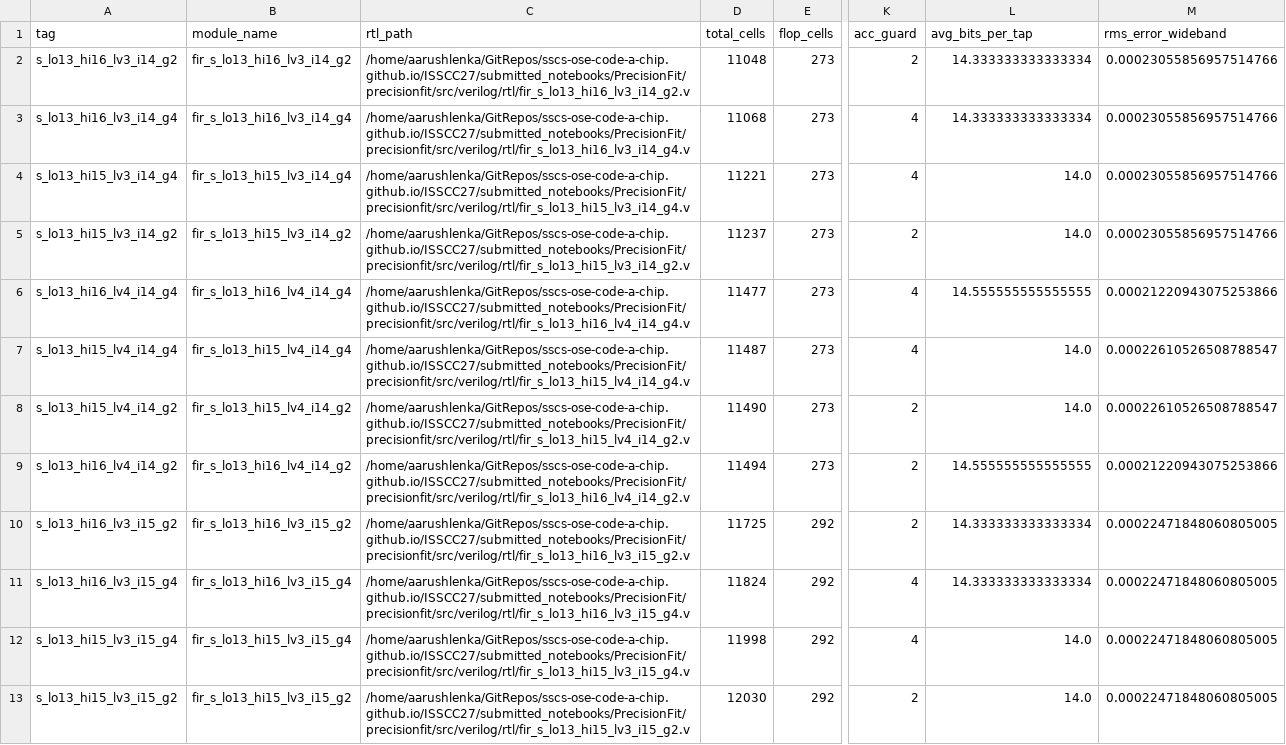
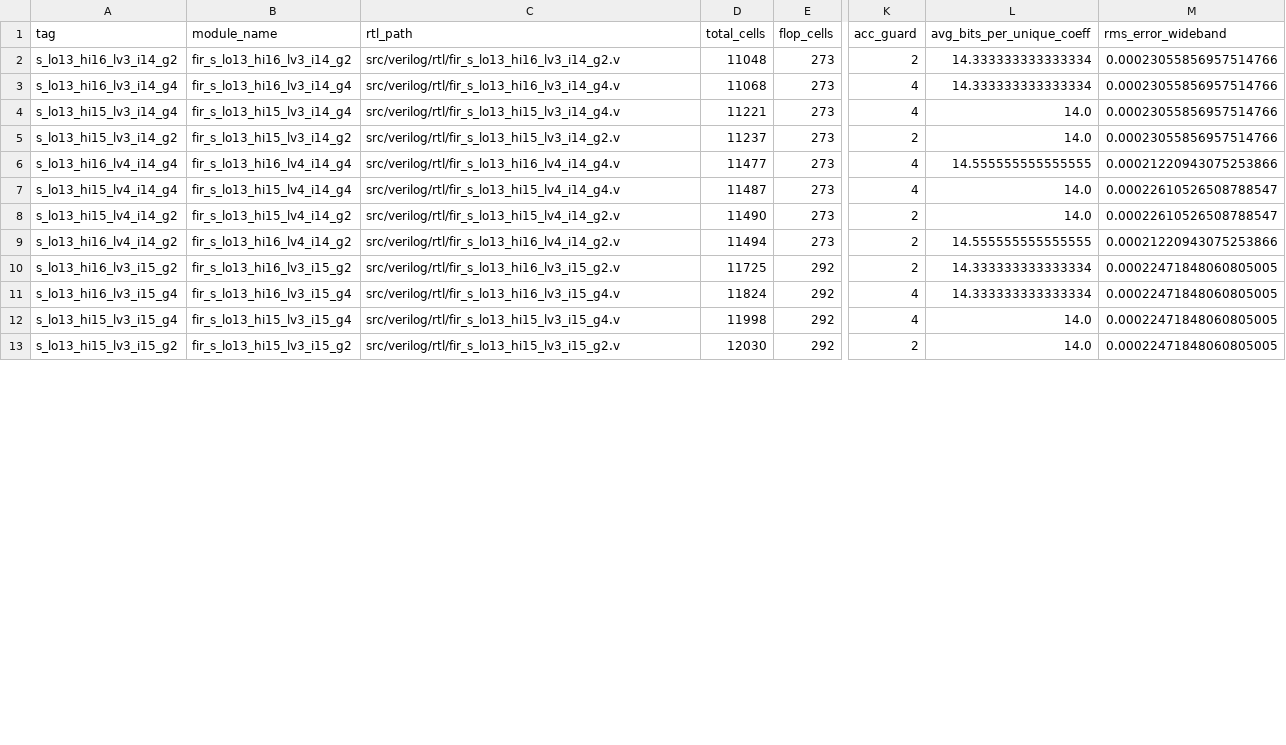
Before and after one commit to AarushLenka/sscs-ose-code-a-chip.github.io, a CSV file: ISSCC27/submitted_notebooks/PrecisionFit/results/sweeps/sensitivity_sweep_synth.csv, drawn as a sheet; only a part is shown, gaps mark what is left out; the diff covers the shown part only; the diff names each change by its address in the sheet, - before the commit and + after, or states it on an @@ line.

```diff
--- a/ISSCC27/submitted_notebooks/PrecisionFit/results/sweeps/sensitivity_sweep_synth.csv
+++ b/ISSCC27/submitted_notebooks/PrecisionFit/results/sweeps/sensitivity_sweep_synth.csv
-L1: avg_bits_per_tap
+L1: avg_bits_per_unique_coeff
-C2 (rtl_path): /home/aarushlenka/GitRepos/sscs-ose-code-a-chip.github.io/ISSCC27/submitted_notebooks/PrecisionFit/precisionfit/src/verilog/rtl/fir_s_lo13_hi16_lv3_i14_g2.v
+C2 (rtl_path): src/verilog/rtl/fir_s_lo13_hi16_lv3_i14_g2.v
-C3 (rtl_path): /home/aarushlenka/GitRepos/sscs-ose-code-a-chip.github.io/ISSCC27/submitted_notebooks/PrecisionFit/precisionfit/src/verilog/rtl/fir_s_lo13_hi16_lv3_i14_g4.v
+C3 (rtl_path): src/verilog/rtl/fir_s_lo13_hi16_lv3_i14_g4.v
-C4 (rtl_path): /home/aarushlenka/GitRepos/sscs-ose-code-a-chip.github.io/ISSCC27/submitted_notebooks/PrecisionFit/precisionfit/src/verilog/rtl/fir_s_lo13_hi15_lv3_i14_g4.v
+C4 (rtl_path): src/verilog/rtl/fir_s_lo13_hi15_lv3_i14_g4.v
-C5 (rtl_path): /home/aarushlenka/GitRepos/sscs-ose-code-a-chip.github.io/ISSCC27/submitted_notebooks/PrecisionFit/precisionfit/src/verilog/rtl/fir_s_lo13_hi15_lv3_i14_g2.v
+C5 (rtl_path): src/verilog/rtl/fir_s_lo13_hi15_lv3_i14_g2.v
-C6 (rtl_path): /home/aarushlenka/GitRepos/sscs-ose-code-a-chip.github.io/ISSCC27/submitted_notebooks/PrecisionFit/precisionfit/src/verilog/rtl/fir_s_lo13_hi16_lv4_i14_g4.v
+C6 (rtl_path): src/verilog/rtl/fir_s_lo13_hi16_lv4_i14_g4.v
-C7 (rtl_path): /home/aarushlenka/GitRepos/sscs-ose-code-a-chip.github.io/ISSCC27/submitted_notebooks/PrecisionFit/precisionfit/src/verilog/rtl/fir_s_lo13_hi15_lv4_i14_g4.v
+C7 (rtl_path): src/verilog/rtl/fir_s_lo13_hi15_lv4_i14_g4.v
-C8 (rtl_path): /home/aarushlenka/GitRepos/sscs-ose-code-a-chip.github.io/ISSCC27/submitted_notebooks/PrecisionFit/precisionfit/src/verilog/rtl/fir_s_lo13_hi15_lv4_i14_g2.v
+C8 (rtl_path): src/verilog/rtl/fir_s_lo13_hi15_lv4_i14_g2.v
-C9 (rtl_path): /home/aarushlenka/GitRepos/sscs-ose-code-a-chip.github.io/ISSCC27/submitted_notebooks/PrecisionFit/precisionfit/src/verilog/rtl/fir_s_lo13_hi16_lv4_i14_g2.v
+C9 (rtl_path): src/verilog/rtl/fir_s_lo13_hi16_lv4_i14_g2.v
-C10 (rtl_path): /home/aarushlenka/GitRepos/sscs-ose-code-a-chip.github.io/ISSCC27/submitted_notebooks/PrecisionFit/precisionfit/src/verilog/rtl/fir_s_lo13_hi16_lv3_i15_g2.v
+C10 (rtl_path): src/verilog/rtl/fir_s_lo13_hi16_lv3_i15_g2.v
-C11 (rtl_path): /home/aarushlenka/GitRepos/sscs-ose-code-a-chip.github.io/ISSCC27/submitted_notebooks/PrecisionFit/precisionfit/src/verilog/rtl/fir_s_lo13_hi16_lv3_i15_g4.v
+C11 (rtl_path): src/verilog/rtl/fir_s_lo13_hi16_lv3_i15_g4.v
-C12 (rtl_path): /home/aarushlenka/GitRepos/sscs-ose-code-a-chip.github.io/ISSCC27/submitted_notebooks/PrecisionFit/precisionfit/src/verilog/rtl/fir_s_lo13_hi15_lv3_i15_g4.v
+C12 (rtl_path): src/verilog/rtl/fir_s_lo13_hi15_lv3_i15_g4.v
-C13 (rtl_path): /home/aarushlenka/GitRepos/sscs-ose-code-a-chip.github.io/ISSCC27/submitted_notebooks/PrecisionFit/precisionfit/src/verilog/rtl/fir_s_lo13_hi15_lv3_i15_g2.v
+C13 (rtl_path): src/verilog/rtl/fir_s_lo13_hi15_lv3_i15_g2.v
```
Also changed, not shown: 12 edited cells elsewhere in this file, ISSCC27/submitted_notebooks/PrecisionFit/results/sweeps/filter_b_sensitivity_sweep.csv, ISSCC27/submitted_notebooks/PrecisionFit/results/sweeps/filter_b_uniform_sweep_synth.csv, 3 other files.
